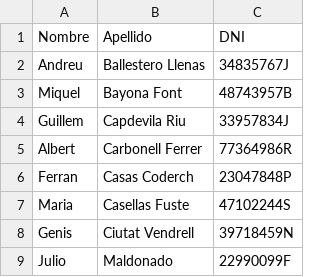
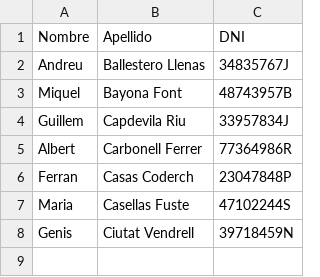
Before and after one commit to ricky-santana/S1_03_Java_Collections, a CSV file: Personas.csv, drawn as a sheet; the diff names each change by its address in the sheet, - before the commit and + after, or states it on an @@ line.

```diff
--- a/Personas.csv
+++ b/Personas.csv
-row 9: Julio | Maldonado | 22990099F
```
Also changed, not shown: 3 other files.
